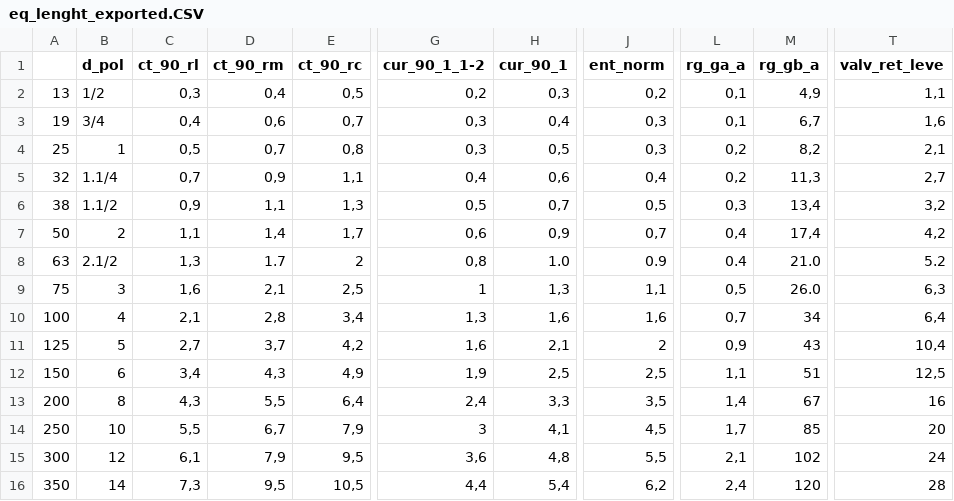
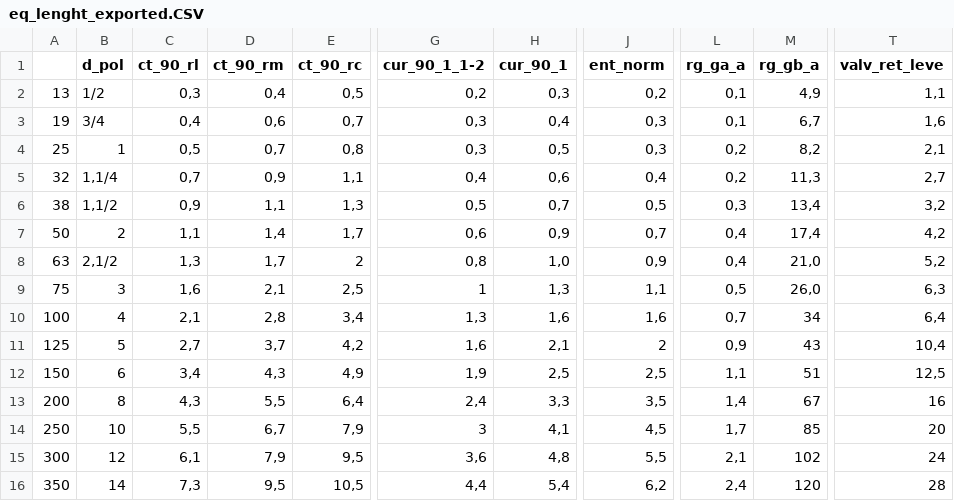
Before and after one commit to Toguti/centrifugal-pump-selection, a CSV file: src/data/eq_lenght_exported.CSV, drawn as a sheet; only a part is shown, gaps mark what is left out; the diff names each change by its address in the sheet, - before the commit and + after, or states it on an @@ line.

```diff
--- a/src/data/eq_lenght_exported.CSV
+++ b/src/data/eq_lenght_exported.CSV
-B5 (d_pol): 1.1/4
+B5 (d_pol): 1,1/4
-B6 (d_pol): 1.1/2
+B6 (d_pol): 1,1/2
-B8 (d_pol): 2.1/2
+B8 (d_pol): 2,1/2
-D8 (ct_90_rm): 1.7
+D8 (ct_90_rm): 1,7
-H8 (cur_90_1): 1.0
+H8 (cur_90_1): 1,0
-J8 (ent_norm): 0.9
+J8 (ent_norm): 0,9
-L8 (rg_ga_a): 0.4
+L8 (rg_ga_a): 0,4
-M8 (rg_gb_a): 21.0
+M8 (rg_gb_a): 21,0
-T8 (valv_ret_leve): 5.2
+T8 (valv_ret_leve): 5,2
-M9 (rg_gb_a): 26.0
+M9 (rg_gb_a): 26,0
```
Also changed, not shown: 2 other files.
